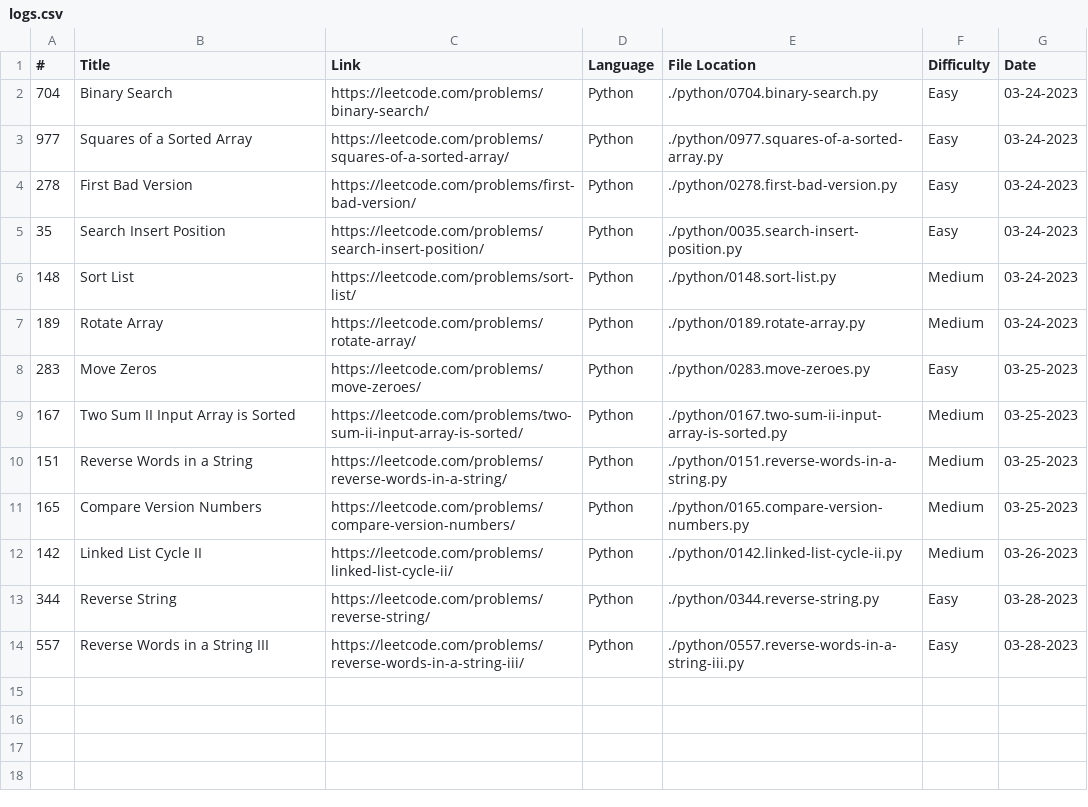
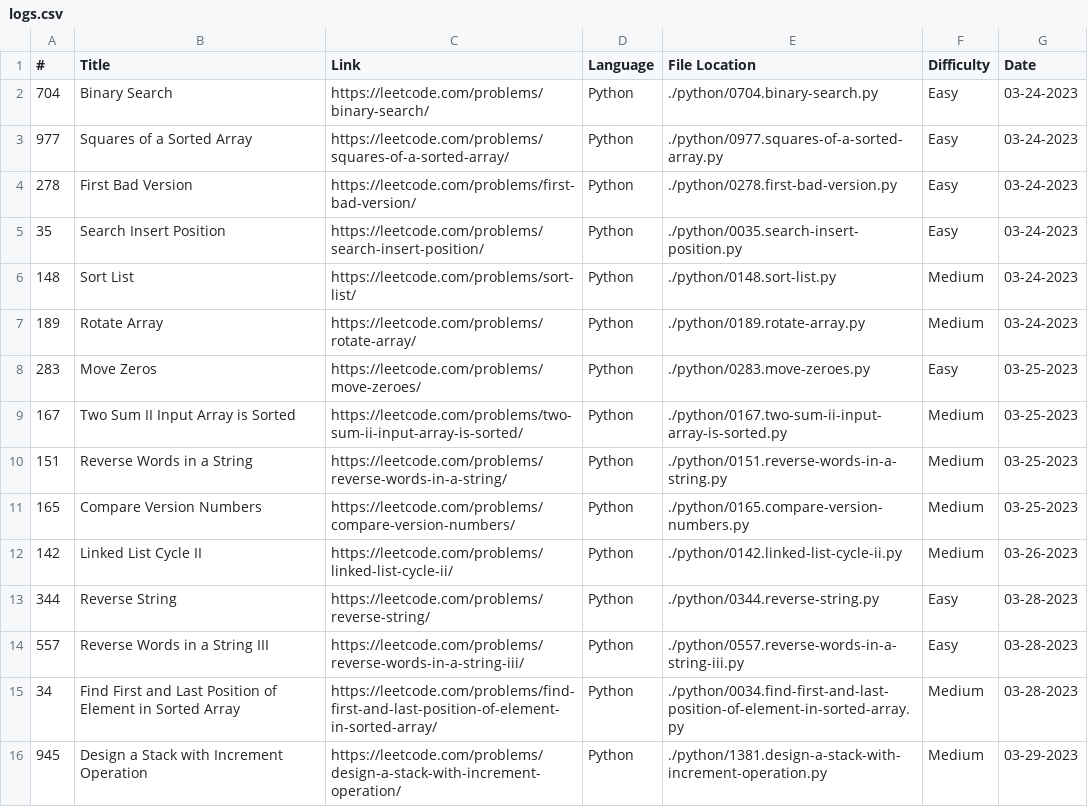
Before and after one commit to noodleslove/leetcode, a CSV file: logs.csv, drawn as a sheet; the diff names each change by its address in the sheet, - before the commit and + after, or states it on an @@ line.

```diff
--- a/logs.csv
+++ b/logs.csv
+row 15: 34 | Find First and Last Position of Element in Sorted Array | https://leetcode.com/problems/find-first-and-last-position-of-element-in-sorted-array/ | Python | ./python/0034.find-first-and-last-position-of-element-in-sorted-array.py | Medium | 03-28-2023
+row 16: 945 | Design a Stack with Increment Operation | https://leetcode.com/problems/design-a-stack-with-increment-operation/ | Python | ./python/1381.design-a-stack-with-increment-operation.py | Medium | 03-29-2023
```
Also changed, not shown: 2 other files.
